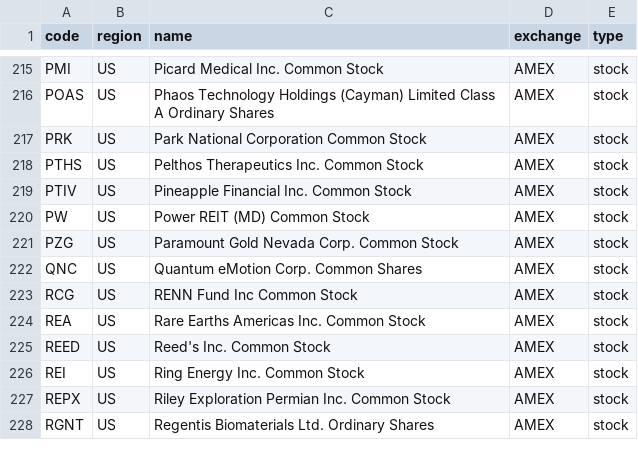
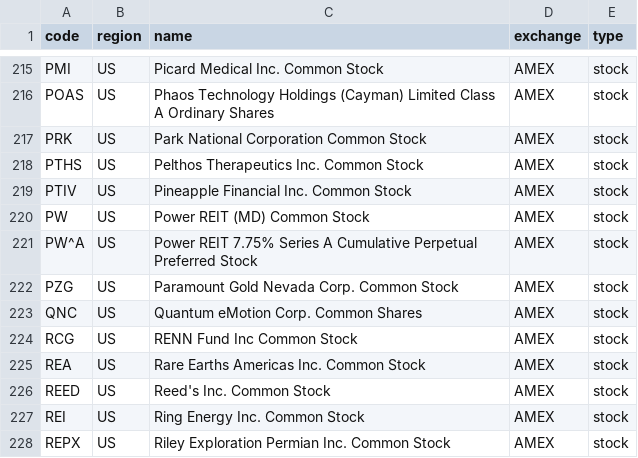
Before and after one commit to irachex/open-stock-data, a CSV file: symbols/AMEX.csv, drawn as a sheet; only a part is shown, gaps mark what is left out; the shorter side is filled out with more unchanged rows; the diff names each change by its address in the sheet, - before the commit and + after, or states it on an @@ line.

```diff
--- a/symbols/AMEX.csv
+++ b/symbols/AMEX.csv
+row 221: PW^A | US | Power REIT 7.75% Series A Cumulative Perpetual Preferred Stock | AMEX | stock
```
Also changed, not shown: symbols/HKEX.csv, symbols/NASDAQ.csv, 3 other files.
